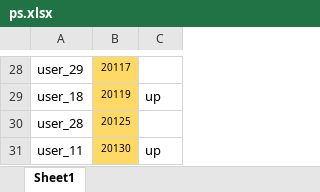
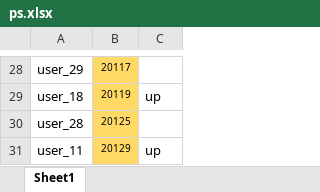
Before and after one commit to dlt-lee/dcb, an Excel workbook: ps.xlsx, sheet Sheet1, drawn as a sheet; only a part is shown, gaps mark what is left out; values as stored, in another font and other column widths than the file's, no borders; the diff covers the shown part only; the diff names each change by its address in the sheet, - before the commit and + after, or states it on an @@ line.

```diff
--- a/ps.xlsx (sheet Sheet1)
+++ b/ps.xlsx (sheet Sheet1)
-B31: 20130
+B31: 20129
```
Also changed, not shown: 1 added row, 1 removed row and 25 edited cells elsewhere in this sheet.
